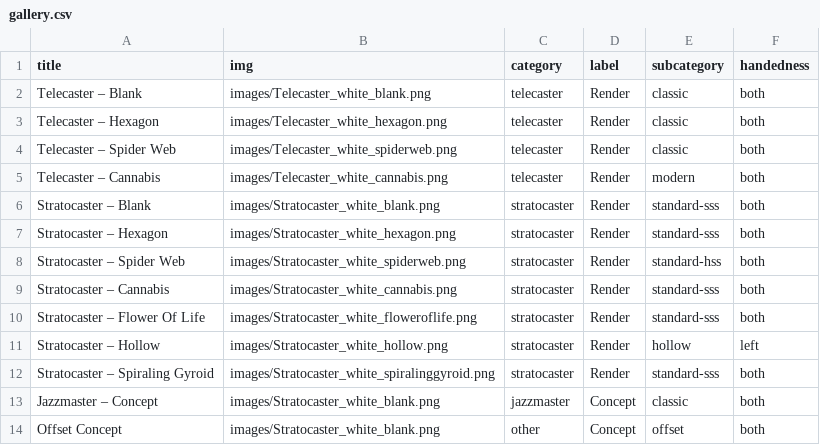
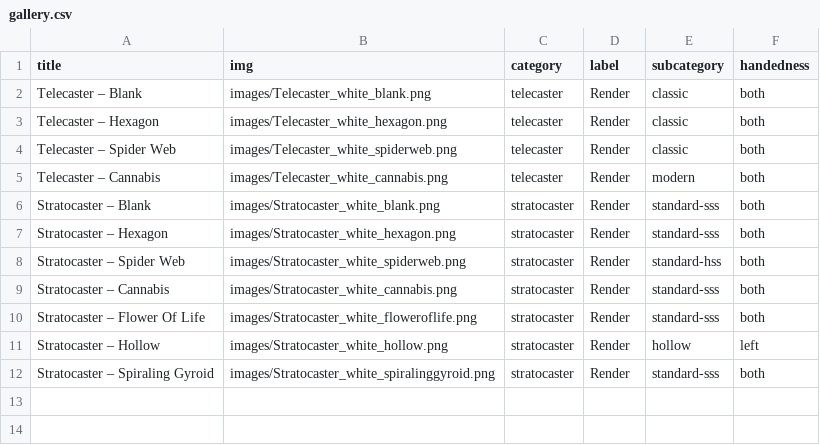
Before and after one commit to dvdspncr334/Website, a CSV file: data/gallery.csv, drawn as a sheet.

Commit message:
Update gallery.csv

```diff
--- a/data/gallery.csv
+++ b/data/gallery.csv
@@ -12,3 +12 @@ Stratocaster – Hollow,images/Stratocaster_white_hollow.png,stratocaster,Render
 Stratocaster – Spiraling Gyroid,images/Stratocaster_white_spiralinggyroid.png,stratocaster,Render,standard-sss,both
-Jazzmaster – Concept,images/Stratocaster_white_blank.png,jazzmaster,Concept,classic,both
-Offset Concept,images/Stratocaster_white_blank.png,other,Concept,offset,both
```
